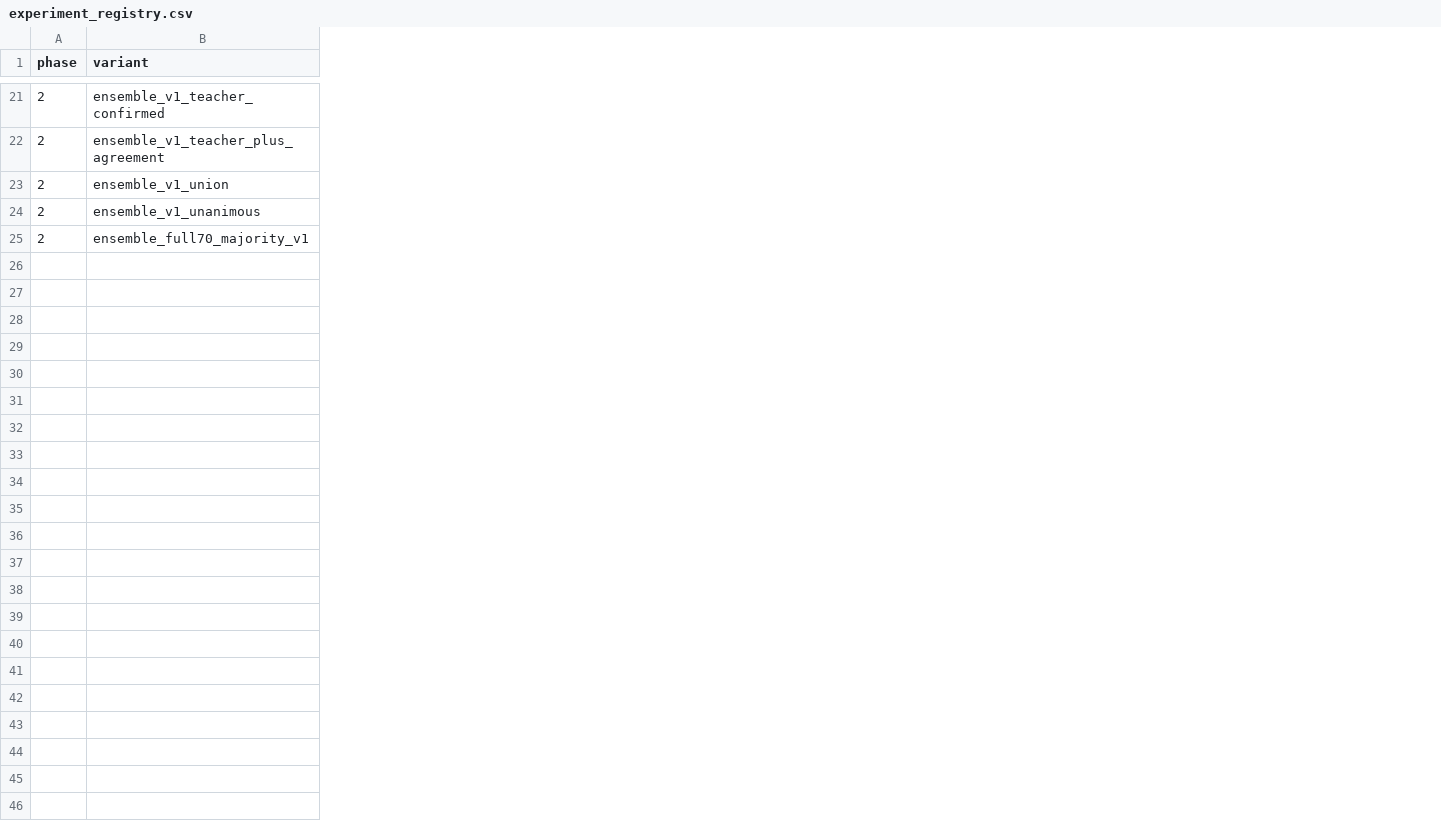
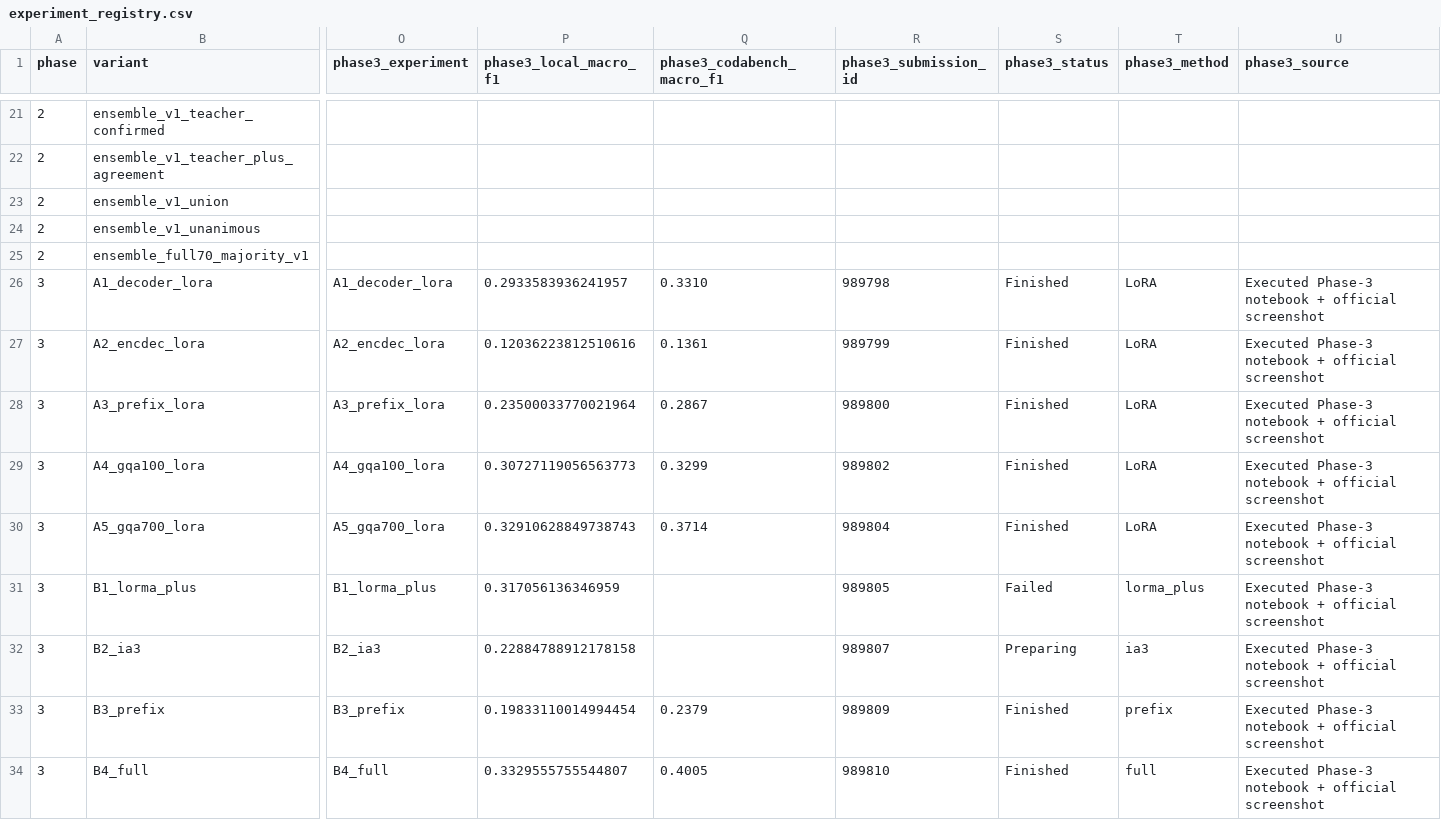
Before and after one commit to PraviMish/CS781-Legal-Intelligence, a CSV file: docs/experiment_registry.csv, drawn as a sheet; only a part is shown, gaps mark what is left out; rows hold the shown columns only; the diff covers the shown part only; the diff names each change by its address in the sheet, - before the commit and + after, or states it on an @@ line.

Commit message:
Recover Phase 3 rhetorical role research release

```diff
--- a/docs/experiment_registry.csv
+++ b/docs/experiment_registry.csv
+column O (phase3_experiment), empty
+column P (phase3_local_macro_f1), empty
+column Q (phase3_codabench_macro_f1), empty
+column R (phase3_submission_id), empty
+column S (phase3_status), empty
+column T (phase3_method), empty
+column U (phase3_source), empty
+row 26: 3 | A1_decoder_lora | A1_decoder_lora | 0.2933583936241957 | 0.3310 | 989798 | Finished | LoRA | Executed Phase-3 notebook + official screenshot
+row 27: 3 | A2_encdec_lora | A2_encdec_lora | 0.12036223812510616 | 0.1361 | 989799 | Finished | LoRA | Executed Phase-3 notebook + official screenshot
+row 28: 3 | A3_prefix_lora | A3_prefix_lora | 0.23500033770021964 | 0.2867 | 989800 | Finished | LoRA | Executed Phase-3 notebook + official screenshot
+row 29: 3 | A4_gqa100_lora | A4_gqa100_lora | 0.30727119056563773 | 0.3299 | 989802 | Finished | LoRA | Executed Phase-3 notebook + official screenshot
+row 30: 3 | A5_gqa700_lora | A5_gqa700_lora | 0.32910628849738743 | 0.3714 | 989804 | Finished | LoRA | Executed Phase-3 notebook + official screenshot
+row 31: 3 | B1_lorma_plus | B1_lorma_plus | 0.317056136346959 |  | 989805 | Failed | lorma_plus | Executed Phase-3 notebook + official screenshot
+row 32: 3 | B2_ia3 | B2_ia3 | 0.22884788912178158 |  | 989807 | Preparing | ia3 | Executed Phase-3 notebook + official screenshot
+row 33: 3 | B3_prefix | B3_prefix | 0.19833110014994454 | 0.2379 | 989809 | Finished | prefix | Executed Phase-3 notebook + official screenshot
+row 34: 3 | B4_full | B4_full | 0.3329555755544807 | 0.4005 | 989810 | Finished | full | Executed Phase-3 notebook + official screenshot
```
Also changed, not shown: 9 added rows elsewhere in this file, 39 other files.
